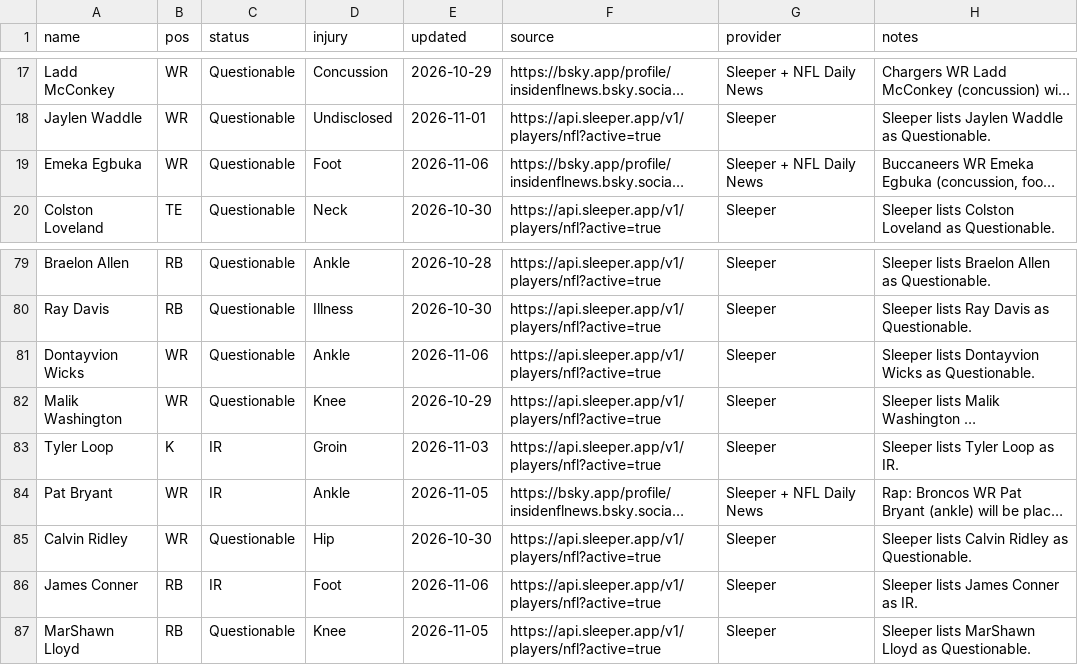
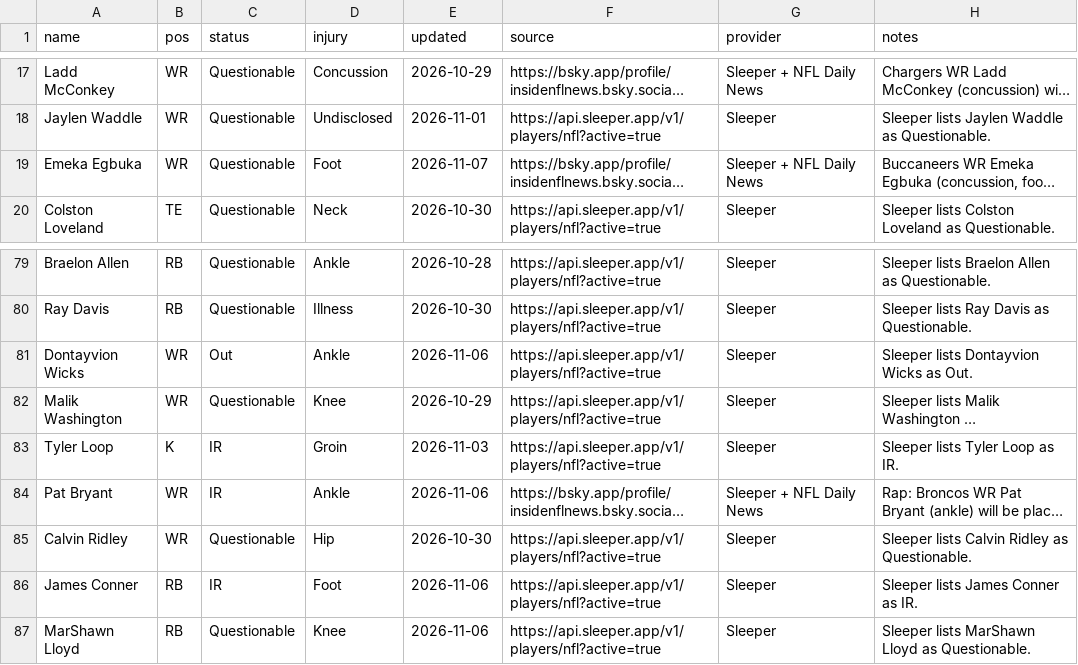
Before and after one commit to fowlergmu/private-draft-tools-x7k2, a CSV file: Data/Current Injuries.csv, drawn as a sheet; only a part is shown, gaps mark what is left out; long unchanged cells end in …; the diff covers the shown part only; the diff names each change by its address in the sheet, - before the commit and + after, or states it on an @@ line.

```diff
--- a/Data/Current Injuries.csv
+++ b/Data/Current Injuries.csv
-E19 (updated): 2026-11-06
+E19 (updated): 2026-11-07
-C81 (status): Questionable
+C81 (status): Out
-H81 (notes): Sleeper lists Dontayvion Wicks as Questionable.
+H81 (notes): Sleeper lists Dontayvion Wicks as Out.
-E84 (updated): 2026-11-05
+E84 (updated): 2026-11-06
-E87 (updated): 2026-11-05
+E87 (updated): 2026-11-06
```
Also changed, not shown: 45 edited cells elsewhere in this file.
